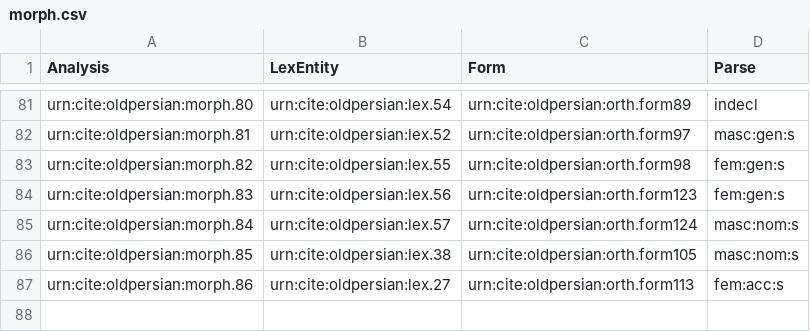
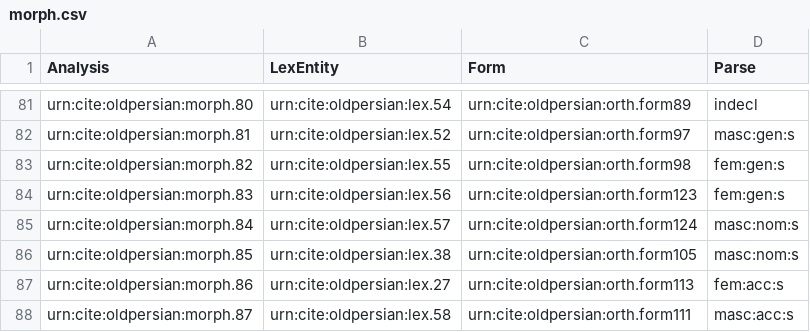
Before and after one commit to neelsmith/op, a CSV file: collections/morph.csv, drawn as a sheet; only a part is shown, gaps mark what is left out.

Commit message:
Update morph.csv

```diff
--- a/collections/morph.csv
+++ b/collections/morph.csv
@@ -87 +87,2 @@ urn:cite:oldpersian:morph.85,urn:cite:oldpersian:lex.38,urn:cite:oldpersian:orth
 urn:cite:oldpersian:morph.86,urn:cite:oldpersian:lex.27,urn:cite:oldpersian:orth.form113,fem:acc:s
+urn:cite:oldpersian:morph.87,urn:cite:oldpersian:lex.58,urn:cite:oldpersian:orth.form111,masc:acc:s
```
